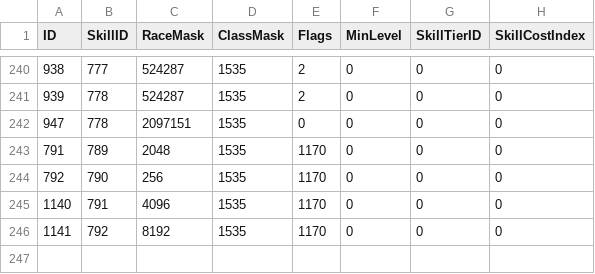
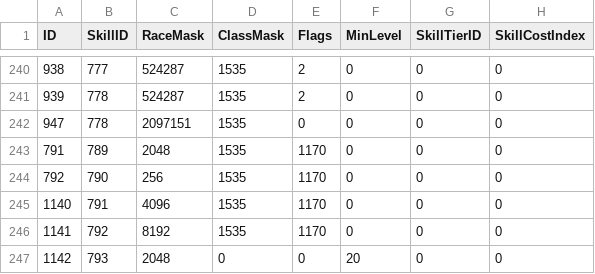
Before and after one commit to Medviten/WHE-256-bit, a CSV file: data/CSV from DBC/SkillRaceClassInfo.csv, drawn as a sheet; only a part is shown, gaps mark what is left out; the diff names each change by its address in the sheet, - before the commit and + after, or states it on an @@ line.

Commit message:
Fixed Worgen not being eligible for skill 793.

```diff
--- a/data/CSV from DBC/SkillRaceClassInfo.csv
+++ b/data/CSV from DBC/SkillRaceClassInfo.csv
+row 247: 1142 | 793 | 2048 | 0 | 0 | 20 | 0 | 0
```
Also changed, not shown: 2 other files.
